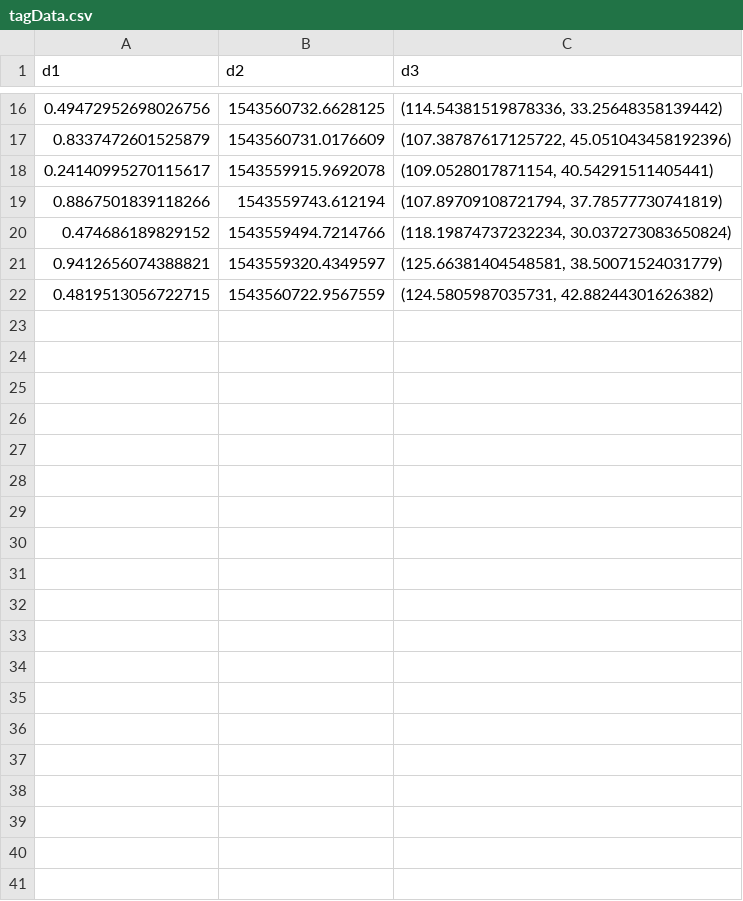
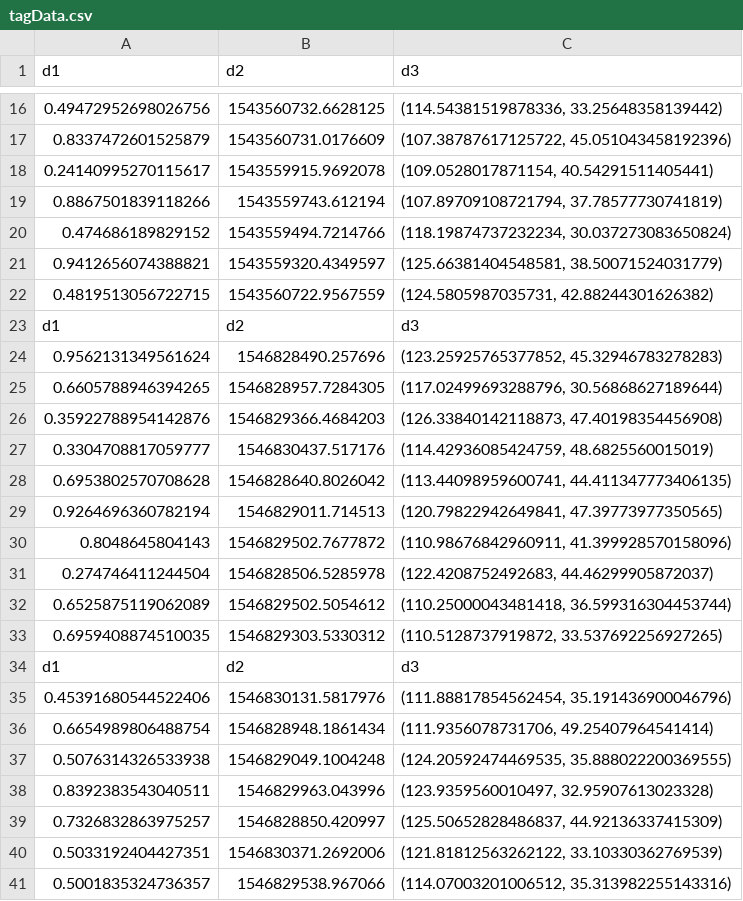
Before and after one commit to ub3132003/pynotebook, a CSV file: DB/tagData.csv, drawn as a sheet; only a part is shown, gaps mark what is left out; the diff covers the shown part only; the diff names each change by its address in the sheet, - before the commit and + after, or states it on an @@ line.

```diff
--- a/DB/tagData.csv
+++ b/DB/tagData.csv
+row 23: d1 | d2 | d3
+row 24: 0.9562131349561624 | 1546828490.257696 | (123.25925765377852, 45.32946783278283)
+row 25: 0.6605788946394265 | 1546828957.7284305 | (117.02499693288796, 30.56868627189644)
+row 26: 0.35922788954142876 | 1546829366.4684203 | (126.33840142118873, 47.40198354456908)
+row 27: 0.3304708817059777 | 1546830437.517176 | (114.42936085424759, 48.6825560015019)
+row 28: 0.6953802570708628 | 1546828640.8026042 | (113.44098959600741, 44.411347773406135)
+row 29: 0.9264696360782194 | 1546829011.714513 | (120.79822942649841, 47.39773977350565)
+row 30: 0.8048645804143 | 1546829502.7677872 | (110.98676842960911, 41.399928570158096)
+row 31: 0.274746411244504 | 1546828506.5285978 | (122.4208752492683, 44.46299905872037)
+row 32: 0.6525875119062089 | 1546829502.5054612 | (110.25000043481418, 36.599316304453744)
+row 33: 0.6959408874510035 | 1546829303.5330312 | (110.5128737919872, 33.537692256927265)
+row 34: d1 | d2 | d3
+row 35: 0.45391680544522406 | 1546830131.5817976 | (111.88817854562454, 35.191436900046796)
+row 36: 0.6654989806488754 | 1546828948.1861434 | (111.9356078731706, 49.25407964541414)
+row 37: 0.5076314326533938 | 1546829049.1004248 | (124.20592474469535, 35.888022200369555)
+row 38: 0.8392383543040511 | 1546829963.043996 | (123.9359560010497, 32.95907613023328)
+row 39: 0.7326832863975257 | 1546828850.420997 | (125.50652828486837, 44.92136337415309)
+row 40: 0.5033192404427351 | 1546830371.2692006 | (121.81812563262122, 33.10330362769539)
+row 41: 0.5001835324736357 | 1546829538.967066 | (114.07003201006512, 35.313982255143316)
```
Also changed, not shown: 36 added rows elsewhere in this file, 11 other files.
